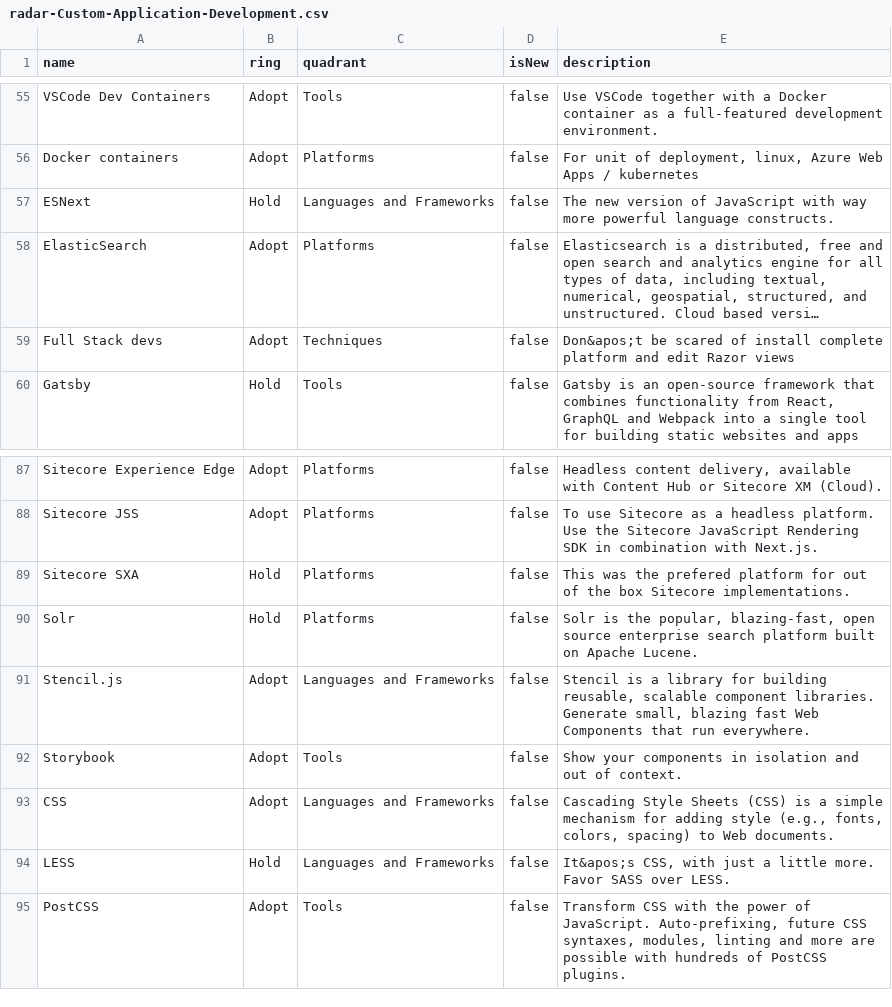
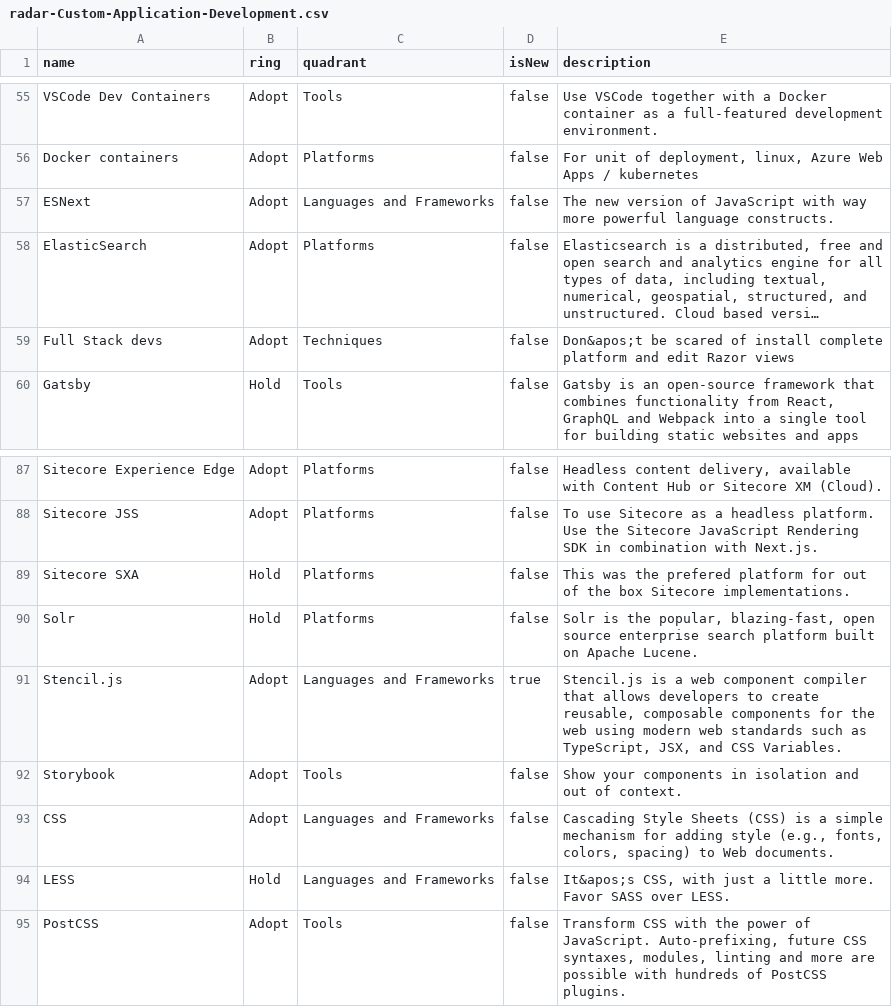
Before and after one commit to macaw-cad/public-files, a CSV file: radar-Custom-Application-Development.csv, drawn as a sheet; only a part is shown, gaps mark what is left out; long unchanged cells end in …; the diff names each change by its address in the sheet, - before the commit and + after, or states it on an @@ line.

Commit message:
Update file radar-Custom-Application-Development.csv

```diff
--- a/radar-Custom-Application-Development.csv
+++ b/radar-Custom-Application-Development.csv
-B57 (ring): Hold
+B57 (ring): Adopt
-D91 (isNew): false
+D91 (isNew): true
-E91 (description): Stencil is a library for building reusable, scalable component libraries. Generate small, blazing fast Web Components that run everywhere.
+E91 (description): Stencil.js is a web component compiler that allows developers to create reusable, composable components for the web using modern web standards such as TypeScript, JSX, and CSS Variables.
```
